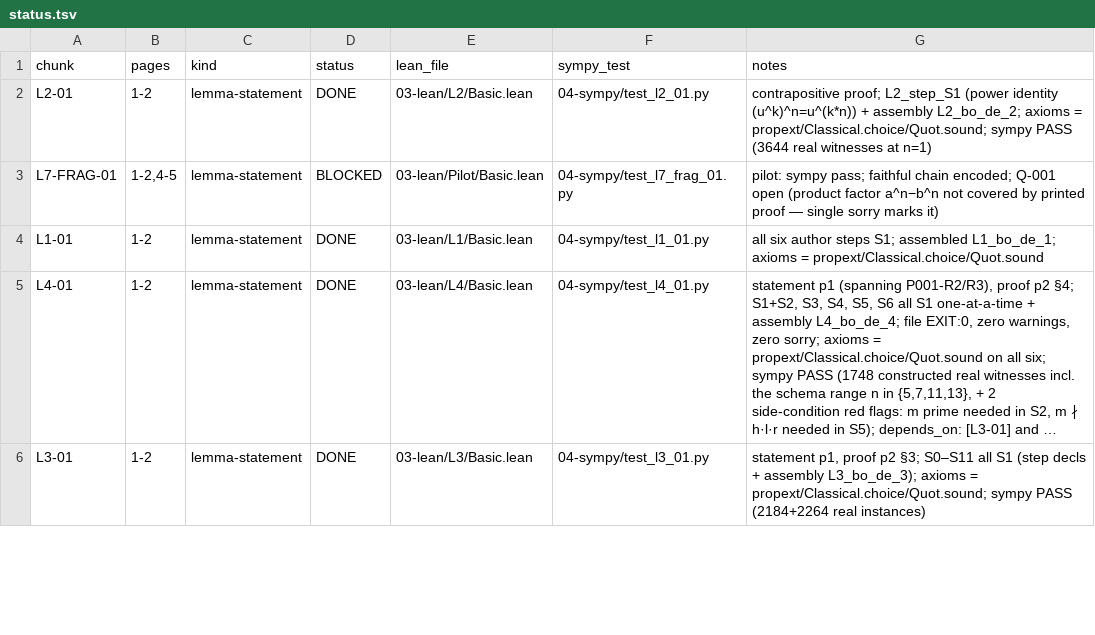
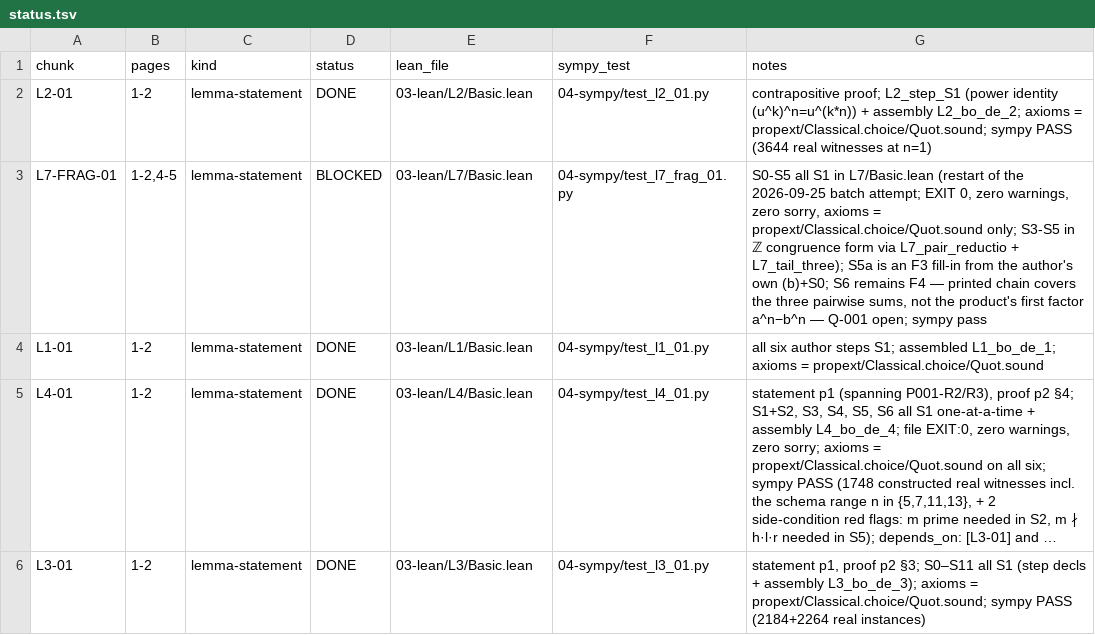
Before and after one commit to Sinuhe96/Fermat, a TSV file: pipeline/02-chunks/status.tsv, drawn as a sheet; only a part is shown; long unchanged cells end in ….

Commit message:
L7-FRAG-01 restart: bổ đề 7 S0–S5 verified (all S1); S6 held as F4/Q-001
Rebuilt the lane one author step per compile, superseding the 2026-09-25
batch attempt (cascaded, never compiled).

- new lean_lib L7 (`L7/Basic.lean`): S0 (n∤abc ⇒ n∤a,b,c, no cited lemma),
  S1 (b), S2 (c) in ZMod n, S3+S4 (b^n+c^n ≢ 0), S5a (F3 fill-in from the
  print's own (b)+S0), S5b (c^n+a^n ≢ 0); plumbing L7_modEq_of_zmod_eq,
  L7_tail_three, L7_pair_reductio. EXIT 0, zero warnings, zero sorry,
  #print axioms = propext / Classical.choice / Quot.sound.
- S3–S5 carried in ℤ congruence/divisibility form: ZMod tactics are
  context-sensitive in this lane (isolated: `Fact (Nat.Prime n)` as a
  theorem binder); the ℤ toolbox probed green. Lessons recorded in
  MATHLIB_API_LESSONS.md and ENCODING_MAP.md §B Chunk L7-FRAG-01.
- S6 NOT encoded — classification F4. The printed chain establishes ≢ 0 for
  the three pairwise sums a^n+b^n (S5a), b^n+c^n (S3+S4), c^n+a^n (S5b),
  while the stated product's first factor is the difference a^n − b^n.
  Q-001 stays OPEN; the chunk stays BLOCKED. Nothing patched around it.
- `Pilot/Basic.lean` kept as the frozen Q-001 exhibit, imported by nothing;
  its `[[lean_lib]]` entry and the `import Pilot.Basic` line left Main.lean
  (B-003 RESOLVED: compile_lean.sh Main.lean EXIT 0).
- ledger/docs: chunk YAML, status.tsv, PROGRESS.md, HANDOFF.md, BLOCKERS.md,
  PIPELINE.md §3, Q-001 restart note, per-round log
  03-lean/L7-FRAG-01_compile_20260926.log; probe files deleted.

Gates: compile_lean.sh L7/Basic.lean EXIT 0; compile_lean.sh Main.lean
EXIT 0; 04-sympy/run_all.py 7/7; progress.py --check exit 0 (0 open
obstacles, 6/7 DONE).

```diff
--- a/pipeline/02-chunks/status.tsv
+++ b/pipeline/02-chunks/status.tsv
@@ -2,3 +2,3 @@ chunk	pages	kind	status	lean_file	sympy_test	notes
 L2-01	1-2	lemma-statement	DONE	03-lean/L2/Basic.lean	04-sympy/test_l2_01.py	contrapositive proof; L2_step_S1 (power identity (u^k)^n=u^(k*n)) + assembly L2_bo_de_2; axioms = propext/Classical.choice/Quot.sound; sympy PASS (3644 real witnesses at n=1)
-L7-FRAG-01	1-2,4-5	lemma-statement	BLOCKED	03-lean/Pilot/Basic.lean	04-sympy/test_l7_frag_01.py	pilot: sympy pass; faithful chain encoded; Q-001 open (product factor a^n−b^n not covered by printed proof — single sorry marks it)
+L7-FRAG-01	1-2,4-5	lemma-statement	BLOCKED	03-lean/L7/Basic.lean	04-sympy/test_l7_frag_01.py	S0-S5 all S1 in L7/Basic.lean (restart of the 2026-09-25 batch attempt; EXIT 0, zero warnings, zero sorry, axioms = propext/Classical.choice/Quot.sound only; S3-S5 in ℤ congruence form via L7_pair_reductio + L7_tail_three); S5a is an F3 fill-in from the author's own (b)+S0; S6 remains F4 — printed chain covers the three pairwise sums, not the product's first factor a^n−b^n — Q-001 open; sympy pass
 L1-01	1-2	lemma-statement	DONE	03-lean/L1/Basic.lean	04-sympy/test_l1_01.py	all six author steps S1; assembled L1_bo_de_1; axioms = propext/Classical.choice/Quot.sound
```
Also changed, not shown: 13 other files.
